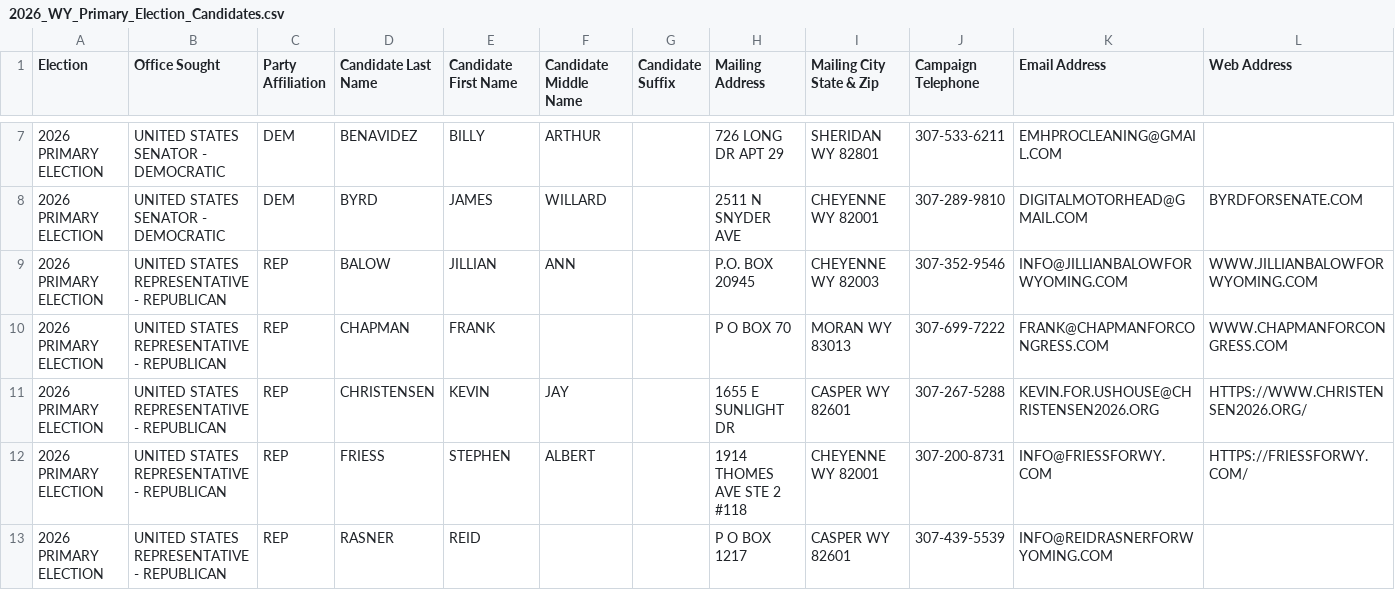
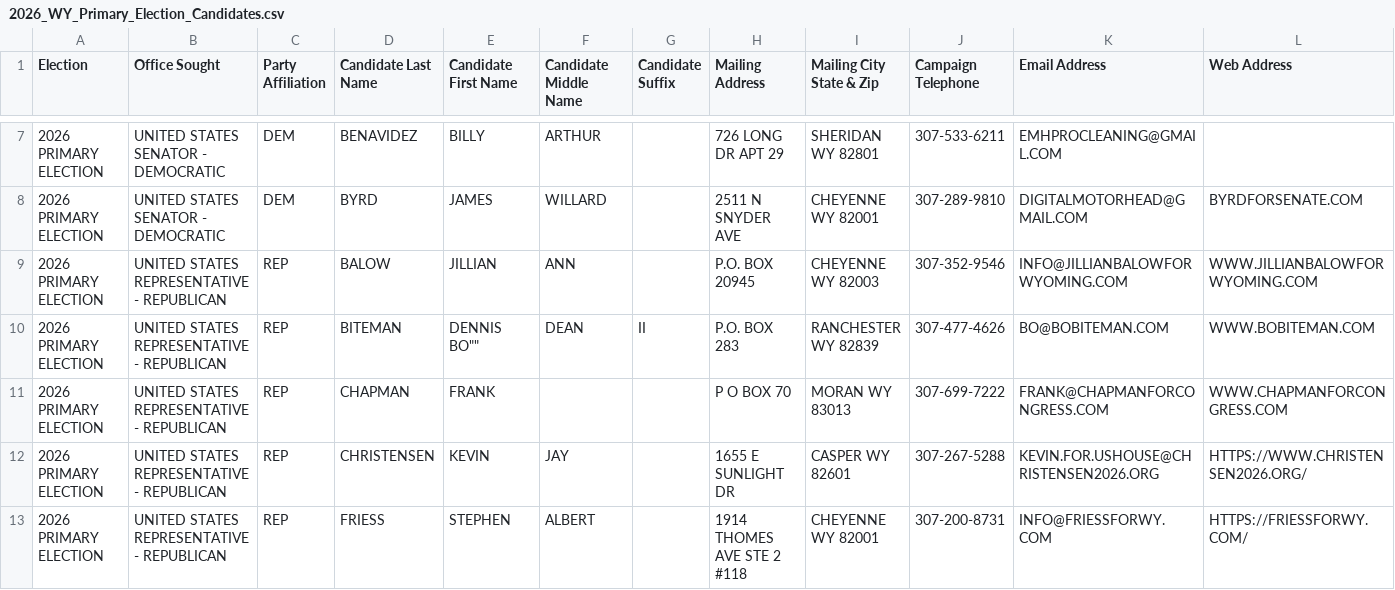
Before and after one commit to yincrash/wy_election_roster, a CSV file: 2026_WY_Primary_Election_Candidates.csv, drawn as a sheet; only a part is shown, gaps mark what is left out; the shorter side is filled out with more unchanged rows; rows hold the shown columns only; the diff covers the shown part only; the diff names each change by its address in the sheet, - before the commit and + after, or states it on an @@ line.

```diff
--- a/2026_WY_Primary_Election_Candidates.csv
+++ b/2026_WY_Primary_Election_Candidates.csv
+row 10: 2026 PRIMARY ELECTION | UNITED STATES REPRESENTATIVE - REPUBLICAN | REP | BITEMAN | DENNIS BO"" | DEAN | II | P.O. BOX 283 | RANCHESTER WY 82839 | 307-477-4626 | BO@BOBITEMAN.COM | WWW.BOBITEMAN.COM
```
Also changed, not shown: 7 added rows elsewhere in this file, 1 other file.
